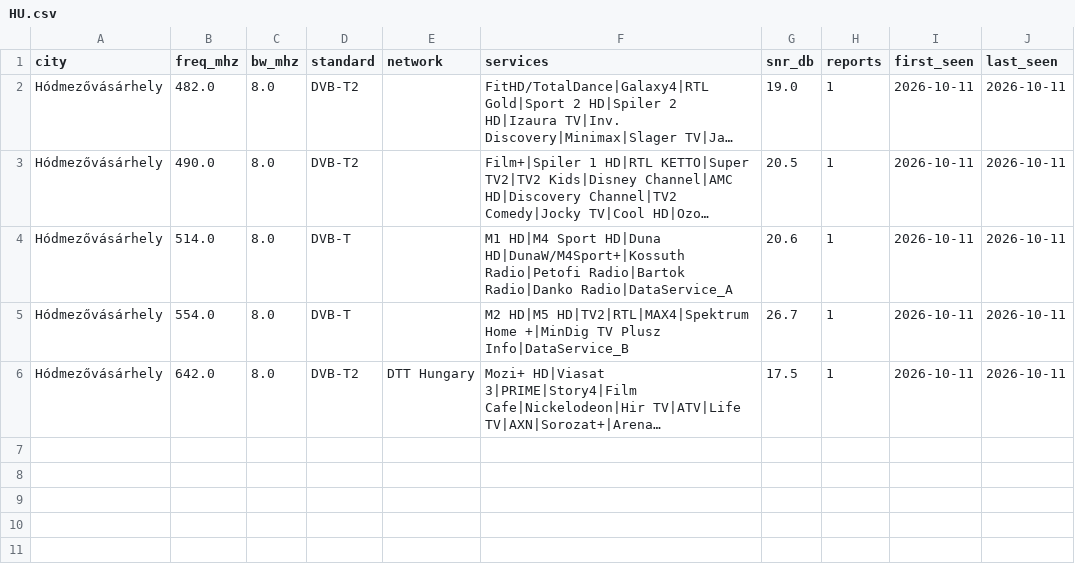
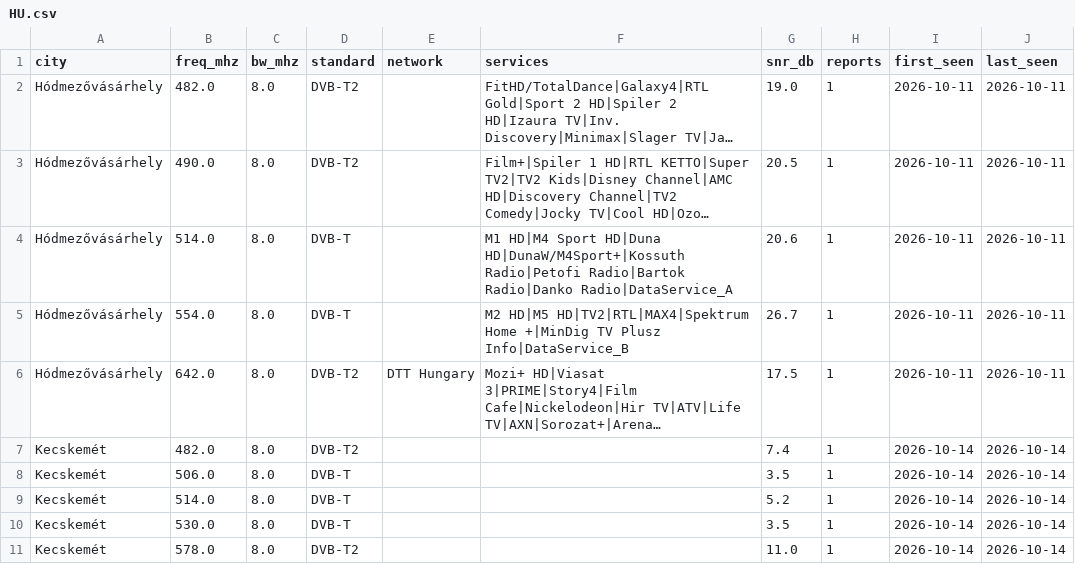
Before and after one commit to adswill/OnAir-channels, a CSV file: dvb-t/HU.csv, drawn as a sheet; long unchanged cells end in …; the diff names each change by its address in the sheet, - before the commit and + after, or states it on an @@ line.

```diff
--- a/dvb-t/HU.csv
+++ b/dvb-t/HU.csv
+row 7: Kecskemét | 482.0 | 8.0 | DVB-T2 |  |  | 7.4 | 1 | 2026-10-14 | 2026-10-14
+row 8: Kecskemét | 506.0 | 8.0 | DVB-T |  |  | 3.5 | 1 | 2026-10-14 | 2026-10-14
+row 9: Kecskemét | 514.0 | 8.0 | DVB-T |  |  | 5.2 | 1 | 2026-10-14 | 2026-10-14
+row 10: Kecskemét | 530.0 | 8.0 | DVB-T |  |  | 3.5 | 1 | 2026-10-14 | 2026-10-14
+row 11: Kecskemét | 578.0 | 8.0 | DVB-T2 |  |  | 11.0 | 1 | 2026-10-14 | 2026-10-14
```
